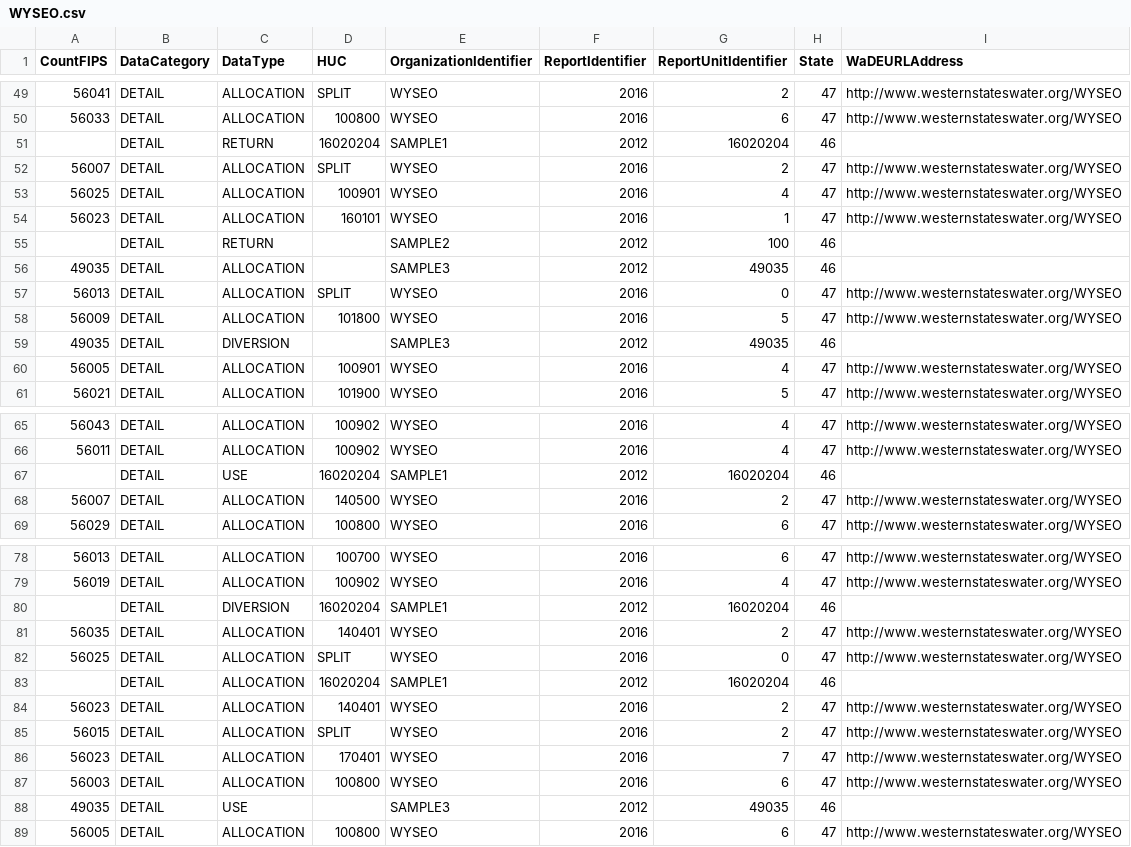
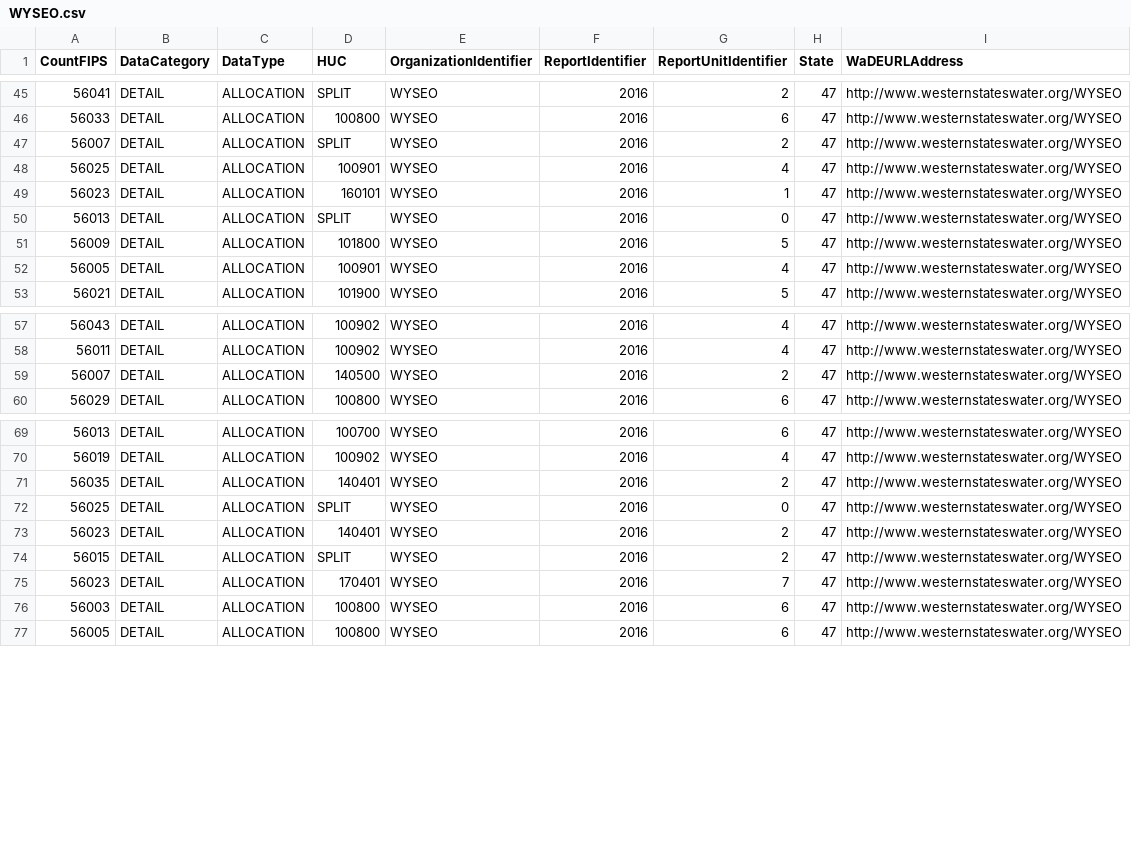
Before and after one commit to amabdallah/WaDE_Collect_Centeral_Catalog, a CSV file: WYSEO.csv, drawn as a sheet; only a part is shown, gaps mark what is left out; the diff covers the shown part only; the diff names each change by its address in the sheet, - before the commit and + after, or states it on an @@ line.

```diff
--- a/WYSEO.csv
+++ b/WYSEO.csv
-row 51:  | DETAIL | RETURN | 16020204 | SAMPLE1 | 2012 | 16020204 | 46
-row 55:  | DETAIL | RETURN |  | SAMPLE2 | 2012 | 100 | 46
-row 56: 49035 | DETAIL | ALLOCATION |  | SAMPLE3 | 2012 | 49035 | 46
-row 59: 49035 | DETAIL | DIVERSION |  | SAMPLE3 | 2012 | 49035 | 46
-row 67:  | DETAIL | USE | 16020204 | SAMPLE1 | 2012 | 16020204 | 46
-row 80:  | DETAIL | DIVERSION | 16020204 | SAMPLE1 | 2012 | 16020204 | 46
-row 83:  | DETAIL | ALLOCATION | 16020204 | SAMPLE1 | 2012 | 16020204 | 46
-row 88: 49035 | DETAIL | USE |  | SAMPLE3 | 2012 | 49035 | 46
```
Also changed, not shown: 4 removed rows elsewhere in this file, NDWR.csv, OREGON_WRD.csv, 7 other files.
